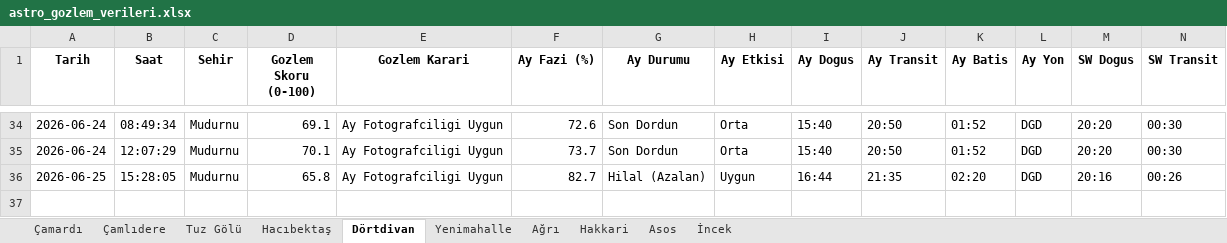
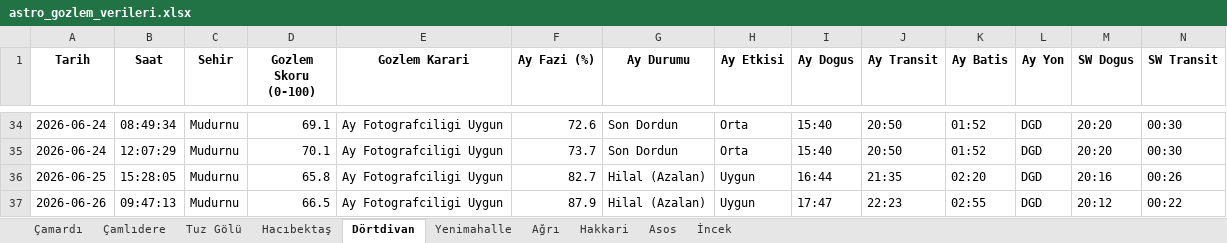
Before and after one commit to muhdogan-max/astro-gozlem, an Excel workbook: HavaTakip/astro_gozlem_verileri.xlsx, sheet Dörtdivan, drawn as a sheet; only a part is shown, gaps mark what is left out; values as stored, in another font and other column widths than the file's, no borders; rows hold the shown columns only; the diff names each change by its address in the sheet, - before the commit and + after, or states it on an @@ line.

```diff
--- a/HavaTakip/astro_gozlem_verileri.xlsx (sheet Dörtdivan)
+++ b/HavaTakip/astro_gozlem_verileri.xlsx (sheet Dörtdivan)
+row 37: 2026-06-26 | 09:47:13 | Mudurnu | 66.5 | Ay Fotografciligi Uygun | 87.9 | Hilal (Azalan) | Uygun | 17:47 | 22:23 | 02:55 | DGD | 20:12 | 00:22
```
Also changed, not shown: sheet Asos, sheet Hakkari, sheet Ağrı, sheet Çamlıdere, sheet İncek, sheet Hacıbektaş, 3 more sheets.
